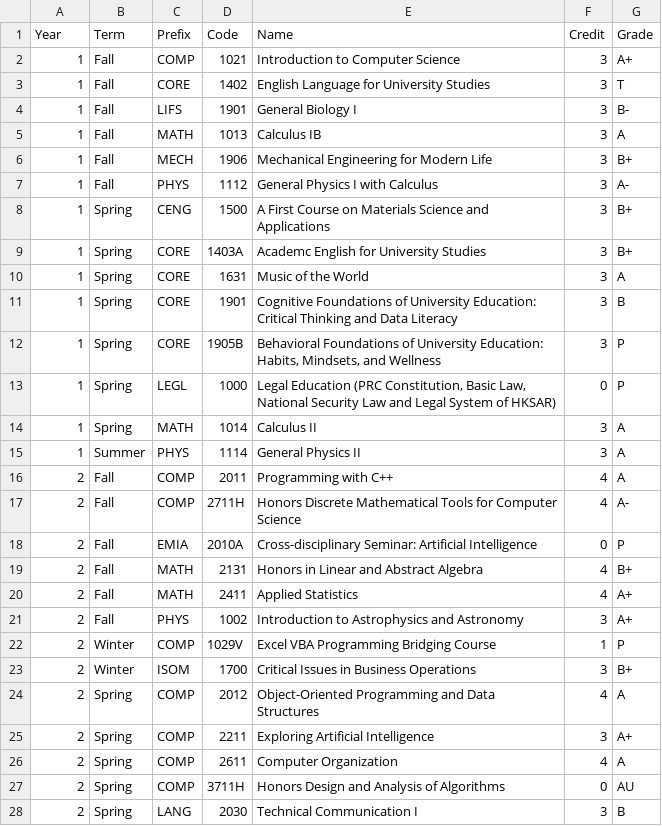
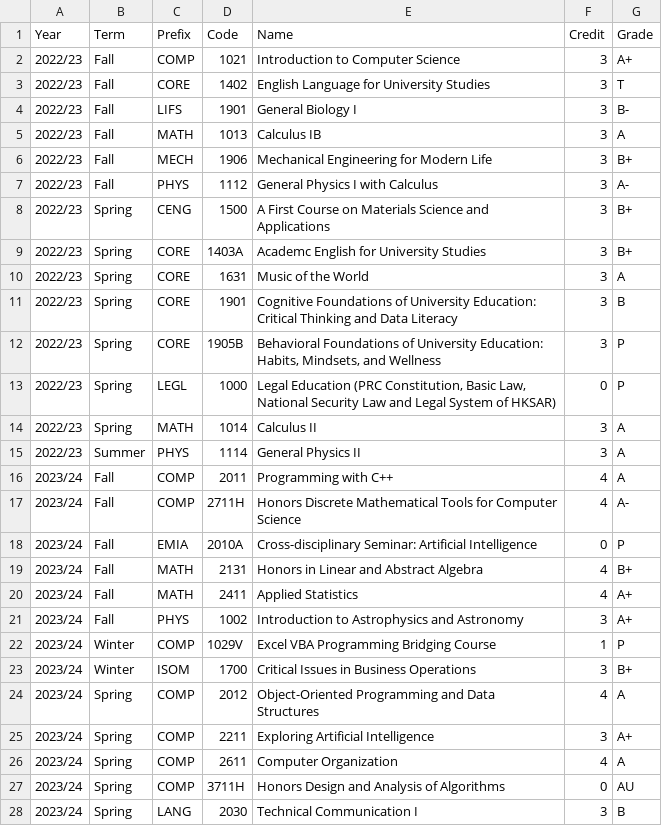
Before and after one commit to HTAKM/htakm_test, a CSV file: js/grade/course-and-grade.csv, drawn as a sheet; only a part is shown; the diff covers the shown part only.

Commit message:
Change year to based on academic year instead of my year of intake

```diff
--- a/js/grade/course-and-grade.csv
+++ b/js/grade/course-and-grade.csv
@@ -1,28 +1,28 @@
 Year,Term,Prefix,Code,Name,Credit,Grade
-1,Fall,COMP,1021,Introduction to Computer Science,3,A+
-1,Fall,CORE,1402,English Language for University Studies,3,T
-1,Fall,LIFS,1901,General Biology I,3,B-
-1,Fall,MATH,1013,Calculus IB,3,A
-1,Fall,MECH,1906,Mechanical Engineering for Modern Life,3,B+
-1,Fall,PHYS,1112,General Physics I with Calculus,3,A-
-1,Spring,CENG,1500,A First Course on Materials Science and Applications,3,B+
-1,Spring,CORE,1403A,Academc English for University Studies,3,B+
-1,Spring,CORE,1631,Music of the World,3,A
-1,Spring,CORE,1901,Cognitive Foundations of University Education: Critical Thinking and Data Literacy,3,B
-1,Spring,CORE,1905B,"Behavioral Foundations of University Education: Habits, Mindsets, and Wellness",3,P
-1,Spring,LEGL,1000,"Legal Education (PRC Constitution, Basic Law, National Security Law and Legal System of HKSAR)",0,P
-1,Spring,MATH,1014,Calculus II,3,A
-1,Summer,PHYS,1114,General Physics II,3,A
-2,Fall,COMP,2011,Programming with C++,4,A
-2,Fall,COMP,2711H,Honors Discrete Mathematical Tools for Computer Science,4,A-
-2,Fall,EMIA,2010A,Cross-disciplinary Seminar: Artificial Intelligence,0,P
-2,Fall,MATH,2131,Honors in Linear and Abstract Algebra,4,B+
-2,Fall,MATH,2411,Applied Statistics,4,A+
-2,Fall,PHYS,1002,Introduction to Astrophysics and Astronomy,3,A+
-2,Winter,COMP,1029V,Excel VBA Programming Bridging Course,1,P
-2,Winter,ISOM,1700,Critical Issues in Business Operations,3,B+
-2,Spring,COMP,2012,Object-Oriented Programming and Data Structures,4,A
-2,Spring,COMP,2211,Exploring Artificial Intelligence,3,A+
-2,Spring,COMP,2611,Computer Organization,4,A
-2,Spring,COMP,3711H,Honors Design and Analysis of Algorithms,0,AU
-2,Spring,LANG,2030,Technical Communication I,3,B
+2022/23,Fall,COMP,1021,Introduction to Computer Science,3,A+
+2022/23,Fall,CORE,1402,English Language for University Studies,3,T
+2022/23,Fall,LIFS,1901,General Biology I,3,B-
+2022/23,Fall,MATH,1013,Calculus IB,3,A
+2022/23,Fall,MECH,1906,Mechanical Engineering for Modern Life,3,B+
+2022/23,Fall,PHYS,1112,General Physics I with Calculus,3,A-
+2022/23,Spring,CENG,1500,A First Course on Materials Science and Applications,3,B+
+2022/23,Spring,CORE,1403A,Academc English for University Studies,3,B+
+2022/23,Spring,CORE,1631,Music of the World,3,A
+2022/23,Spring,CORE,1901,Cognitive Foundations of University Education: Critical Thinking and Data Literacy,3,B
+2022/23,Spring,CORE,1905B,"Behavioral Foundations of University Education: Habits, Mindsets, and Wellness",3,P
+2022/23,Spring,LEGL,1000,"Legal Education (PRC Constitution, Basic Law, National Security Law and Legal System of HKSAR)",0,P
+2022/23,Spring,MATH,1014,Calculus II,3,A
+2022/23,Summer,PHYS,1114,General Physics II,3,A
+2023/24,Fall,COMP,2011,Programming with C++,4,A
+2023/24,Fall,COMP,2711H,Honors Discrete Mathematical Tools for Computer Science,4,A-
+2023/24,Fall,EMIA,2010A,Cross-disciplinary Seminar: Artificial Intelligence,0,P
+2023/24,Fall,MATH,2131,Honors in Linear and Abstract Algebra,4,B+
+2023/24,Fall,MATH,2411,Applied Statistics,4,A+
+2023/24,Fall,PHYS,1002,Introduction to Astrophysics and Astronomy,3,A+
+2023/24,Winter,COMP,1029V,Excel VBA Programming Bridging Course,1,P
+2023/24,Winter,ISOM,1700,Critical Issues in Business Operations,3,B+
+2023/24,Spring,COMP,2012,Object-Oriented Programming and Data Structures,4,A
+2023/24,Spring,COMP,2211,Exploring Artificial Intelligence,3,A+
+2023/24,Spring,COMP,2611,Computer Organization,4,A
+2023/24,Spring,COMP,3711H,Honors Design and Analysis of Algorithms,0,AU
+2023/24,Spring,LANG,2030,Technical Communication I,3,B
```
Also changed, not shown: 27 edited cells elsewhere in this file, 1 other file.
